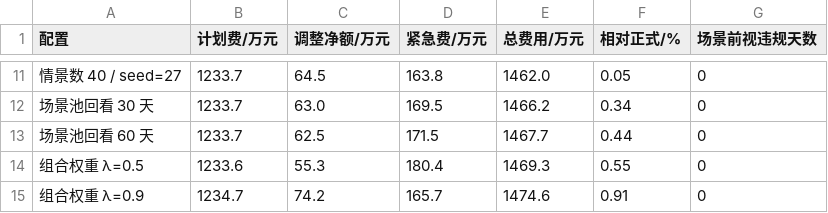
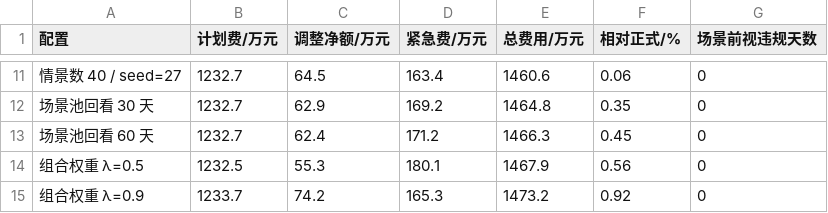
Before and after one commit to sophia7320/math_model, a CSV file: code/outputs/q3_sensitivity.csv, drawn as a sheet; only a part is shown, gaps mark what is left out; the diff covers the shown part only.

```diff
--- a/code/outputs/q3_sensitivity.csv
+++ b/code/outputs/q3_sensitivity.csv
@@ -11,5 +11,5 @@
-情景数 40 / seed=27,1233.7,64.5,163.8,1462.0,0.05,0
-场景池回看 30 天,1233.7,63.0,169.5,1466.2,0.34,0
-场景池回看 60 天,1233.7,62.5,171.5,1467.7,0.44,0
-组合权重 λ=0.5,1233.6,55.3,180.4,1469.3,0.55,0
-组合权重 λ=0.9,1234.7,74.2,165.7,1474.6,0.91,0
+情景数 40 / seed=27,1232.7,64.5,163.4,1460.6,0.06,0
+场景池回看 30 天,1232.7,62.9,169.2,1464.8,0.35,0
+场景池回看 60 天,1232.7,62.4,171.2,1466.3,0.45,0
+组合权重 λ=0.5,1232.5,55.3,180.1,1467.9,0.56,0
+组合权重 λ=0.9,1233.7,74.2,165.3,1473.2,0.92,0
```
Also changed, not shown: 38 edited cells elsewhere in this file, 2 other files.
